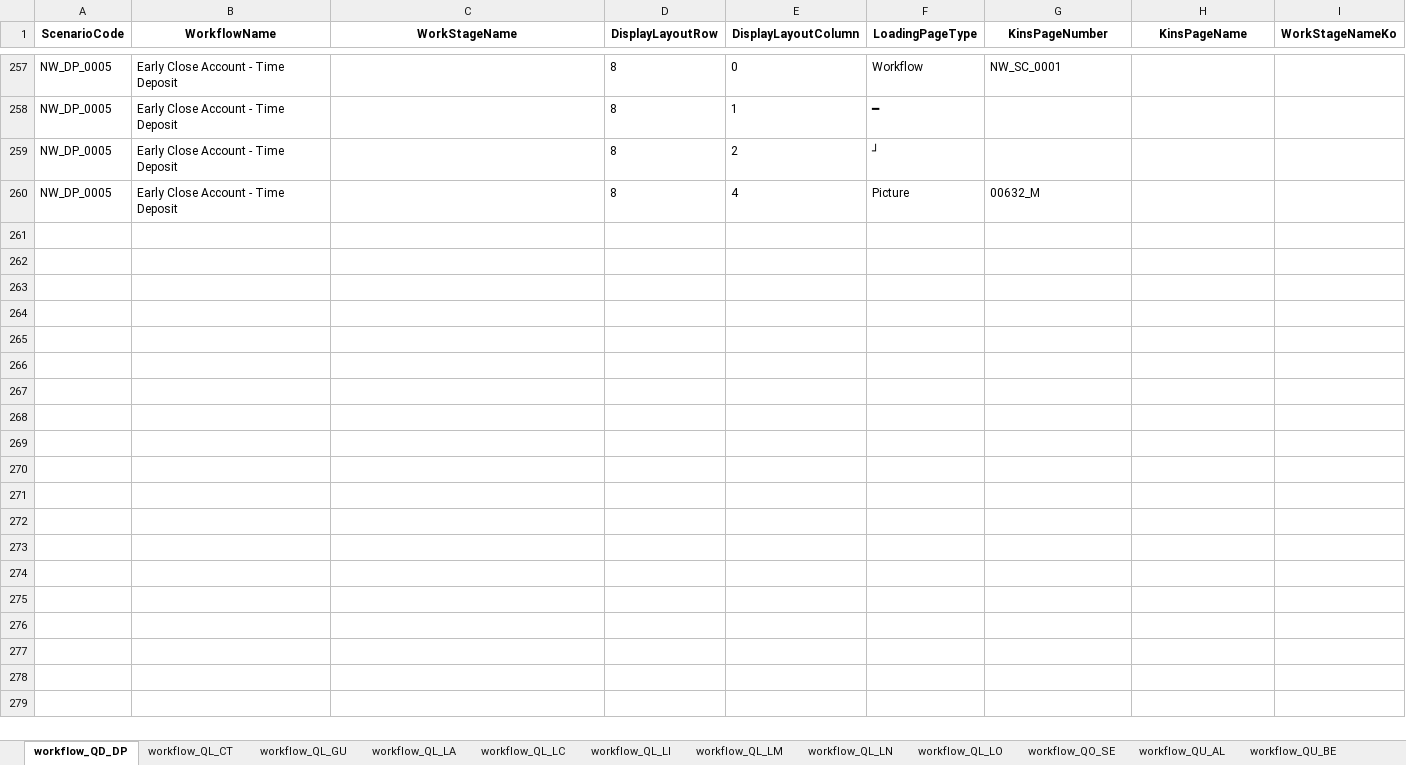
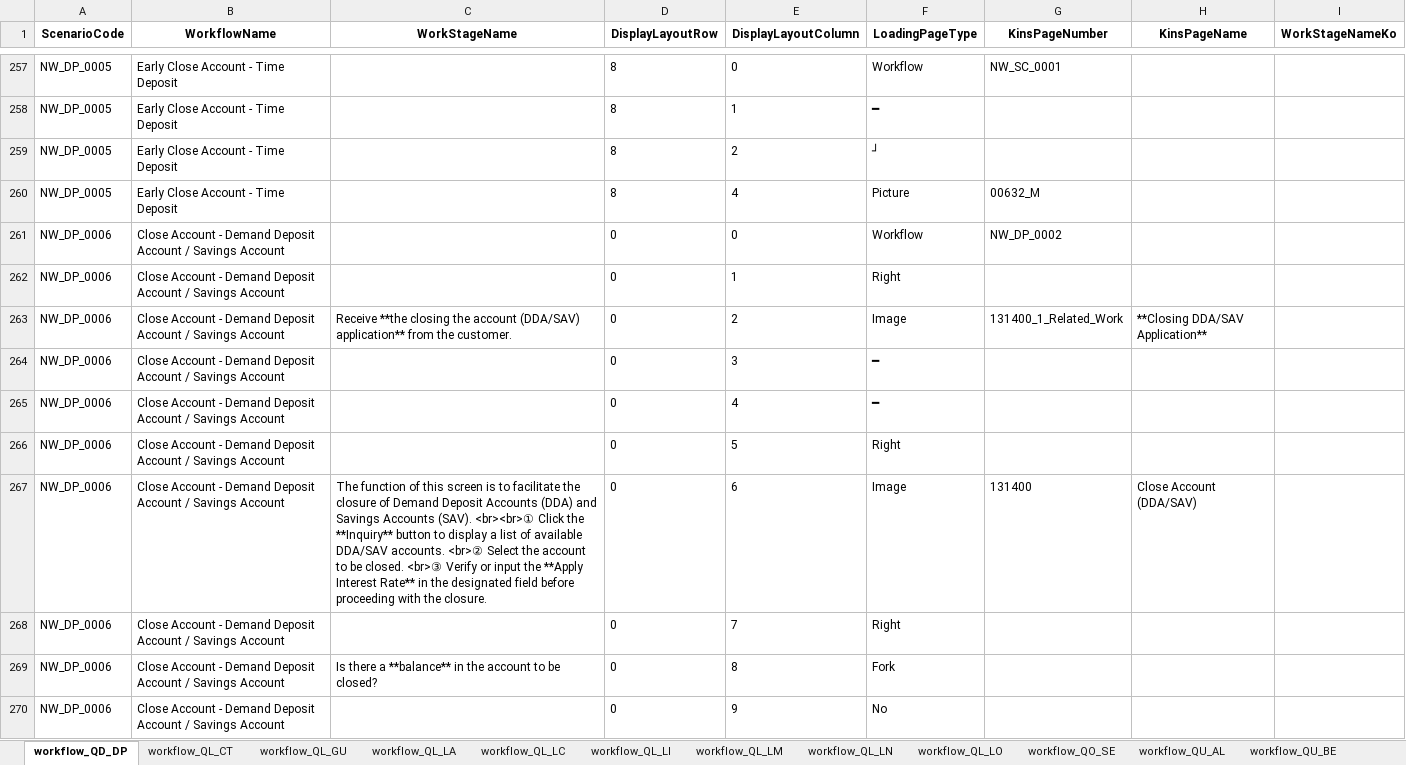
Before and after one commit to ws-innovator/NewKinsTake4, an Excel workbook: NewKinsTake4/wwwroot/data/jakePython/test.xlsx, sheet workflow_QD_DP, drawn as a sheet; only a part is shown, gaps mark what is left out; values as stored, in another font and other column widths than the file's, no borders; table styles not drawn; the diff covers the shown part only; the diff names each change by its address in the sheet, - before the commit and + after, or states it on an @@ line.

```diff
--- a/NewKinsTake4/wwwroot/data/jakePython/test.xlsx (sheet workflow_QD_DP)
+++ b/NewKinsTake4/wwwroot/data/jakePython/test.xlsx (sheet workflow_QD_DP)
@@ row 261 unhidden: NW_DP_0006 | Close Account - Demand Deposit Account / Savings Account |  | 0 | 0 | Workflow | NW_DP_0002 @@
@@ row 262 unhidden: NW_DP_0006 | Close Account - Demand Deposit Account / Savings Account |  | 0 | 1 | Right @@
+row 263: NW_DP_0006 | Close Account - Demand Deposit Account / Savings Account | Receive **the closing the account (DDA/SAV) application** from the customer. | 0 | 2 | Image | 131400_1_Related_Work | **Closing DDA/SAV Application**
+row 264: NW_DP_0006 | Close Account - Demand Deposit Account / Savings Account |  | 0 | 3 | ━
+row 265: NW_DP_0006 | Close Account - Demand Deposit Account / Savings Account |  | 0 | 4 | ━
@@ row 266 unhidden: NW_DP_0006 | Close Account - Demand Deposit Account / Savings Account |  | 0 | 5 | Right @@
+row 267: NW_DP_0006 | Close Account - Demand Deposit Account / Savings Account | The function of this screen is to facilitate the closure of Demand Deposit Accounts (DDA) and Savings Accounts (SAV). <br><br>① Click the **Inquiry** button to display a list of available DDA/SAV accounts. <br>② Select the account to be closed. <br>③ Verify or input the **Apply Interest Rate** in the designated field before proceeding with the closure. | 0 | 6 | Image | 131400 | Close Account (DDA/SAV)
@@ row 268 unhidden: NW_DP_0006 | Close Account - Demand Deposit Account / Savings Account |  | 0 | 7 | Right @@
+row 269: NW_DP_0006 | Close Account - Demand Deposit Account / Savings Account | Is there a **balance** in the account to be closed? | 0 | 8 | Fork
@@ row 270 unhidden: NW_DP_0006 | Close Account - Demand Deposit Account / Savings Account |  | 0 | 9 | No @@
```
Also changed, not shown: 10 added rows and 240 hidden or unhidden rows elsewhere in this sheet, hidden cells, 13 other files.
